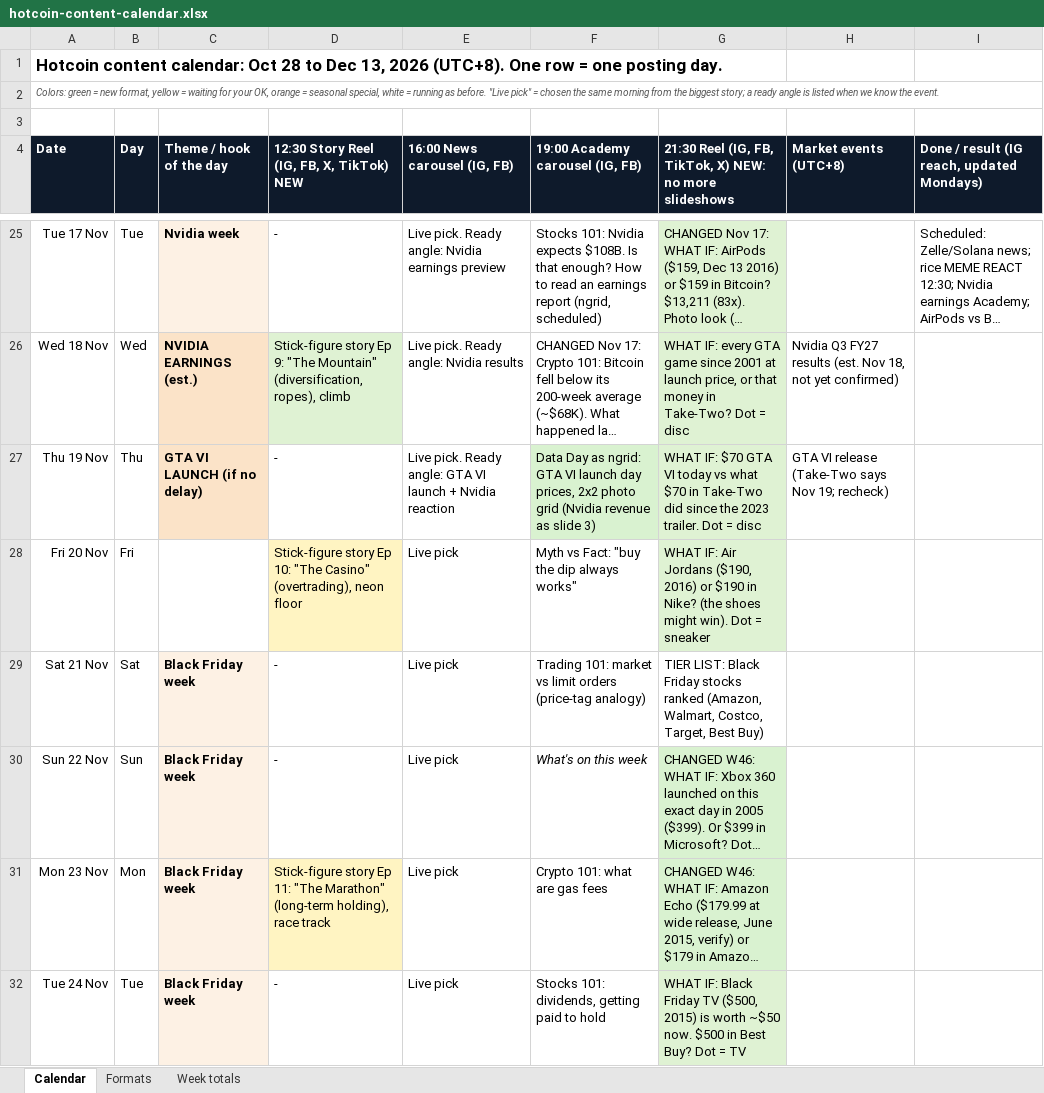
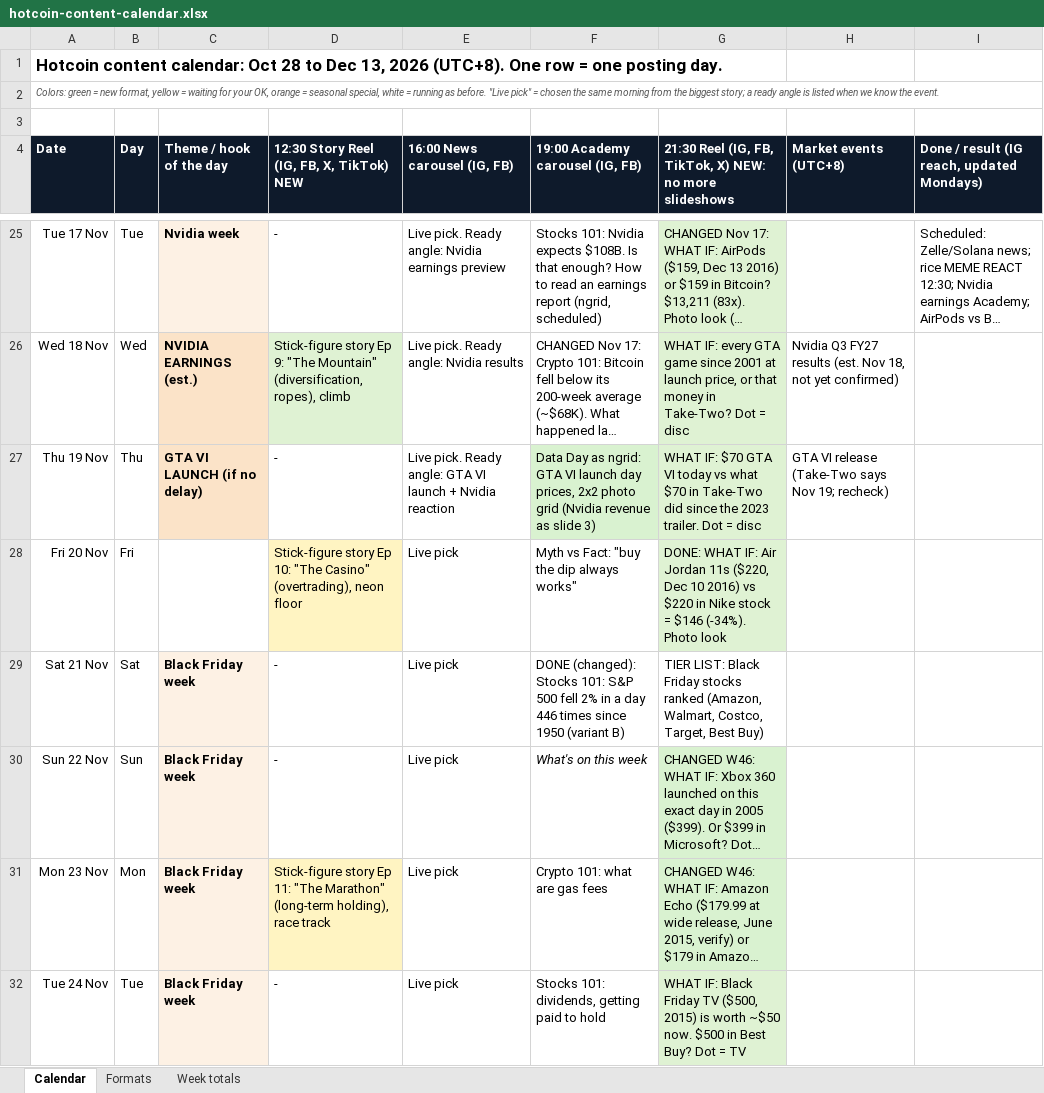
Before and after one commit to aninenfour/sandbox, an Excel workbook: ig-news/plan/hotcoin-content-calendar.xlsx, sheet Calendar, drawn as a sheet; only a part is shown, gaps mark what is left out; long unchanged cells end in …; values as stored, in another font and other column widths than the file's, no borders; the diff names each change by its address in the sheet, - before the commit and + after, or states it on an @@ line.

```diff
--- a/ig-news/plan/hotcoin-content-calendar.xlsx (sheet Calendar)
+++ b/ig-news/plan/hotcoin-content-calendar.xlsx (sheet Calendar)
-G28: WHAT IF: Air Jordans ($190, 2016) or $190 in Nike? (the shoes might win). Dot = sneaker
+G28: DONE: WHAT IF: Air Jordan 11s ($220, Dec 10 2016) vs $220 in Nike stock = $146 (-34%). Photo look
-F29 (19:00 Academy carousel (IG, FB)): Trading 101: market vs limit orders (price-tag analogy)
+F29 (19:00 Academy carousel (IG, FB)): DONE (changed): Stocks 101: S&P 500 fell 2% in a day 446 times since 1950 (variant B)
```
Also changed, not shown: 5 other files.
